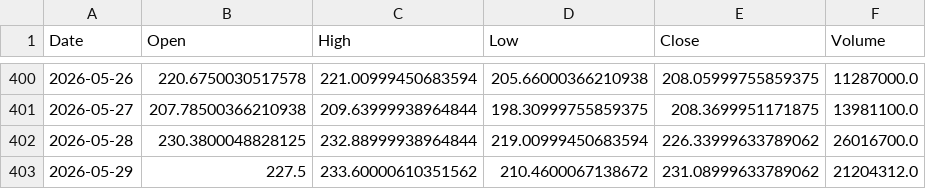
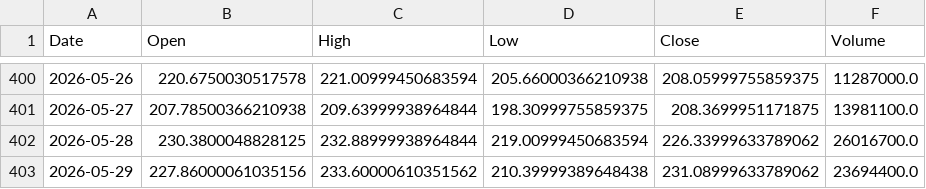
Before and after one commit to LYDIALI16/portfolio-engine, a CSV file: data/us/NBIS.csv, drawn as a sheet; only a part is shown, gaps mark what is left out.

```diff
--- a/data/us/NBIS.csv
+++ b/data/us/NBIS.csv
@@ -402,2 +402,2 @@ Date,Open,High,Low,Close,Volume
 2026-05-28,230.3800048828125,232.88999938964844,219.00999450683594,226.33999633789062,26016700.0
-2026-05-29,227.5,233.60000610351562,210.4600067138672,231.08999633789062,21204312.0
+2026-05-29,227.86000061035156,233.60000610351562,210.39999389648438,231.08999633789062,23694400.0
```
Also changed, not shown: data/us/AVGO.csv, data/us/GEV.csv, 5 other files.
